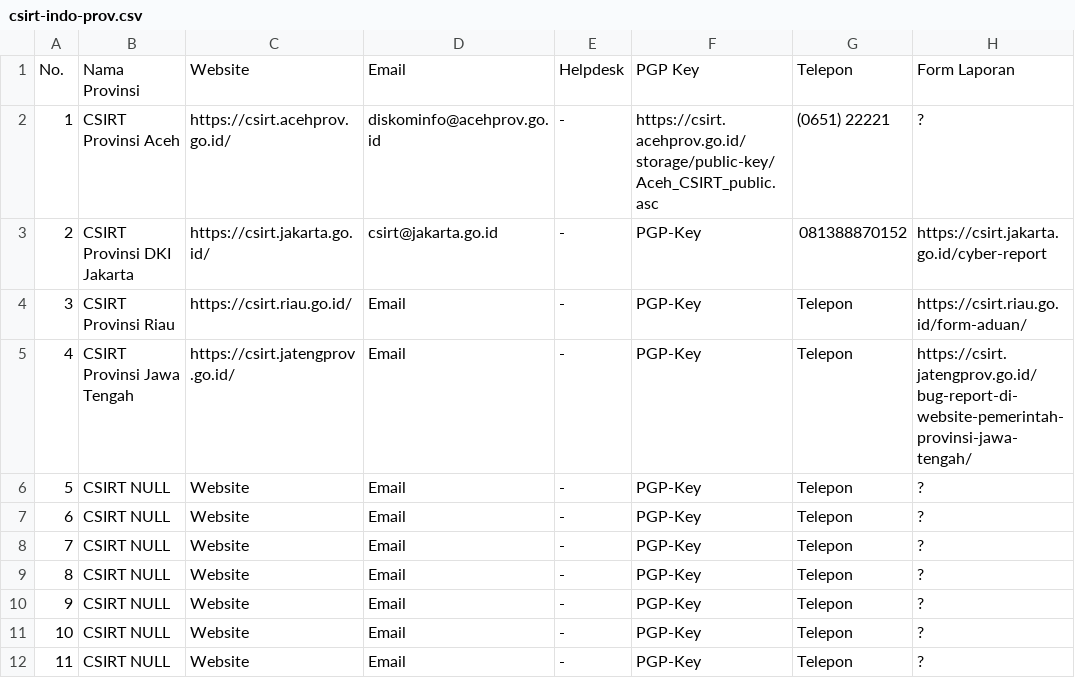
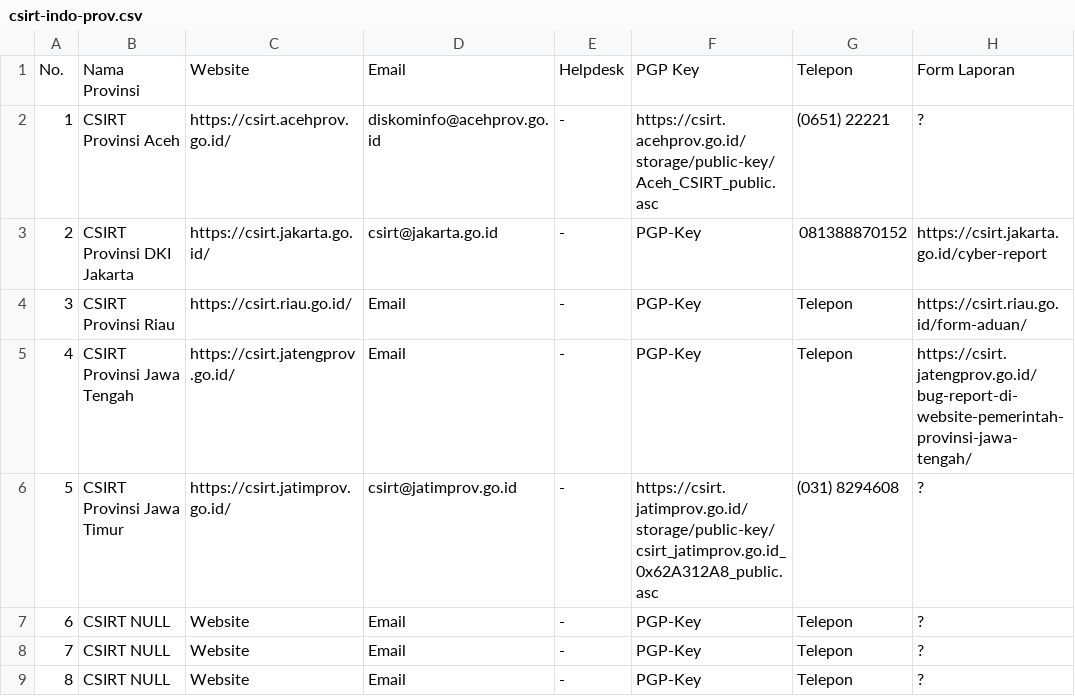
Before and after one commit to atoz-chevara/csirt-indo-gov, a CSV file: csirt-indo-prov.csv, drawn as a sheet; only a part is shown; the shorter side is filled out with more unchanged rows; the diff names each change by its address in the sheet, - before the commit and + after, or states it on an @@ line.

Commit message:
Update csirt-indo-prov.csv

```diff
--- a/csirt-indo-prov.csv
+++ b/csirt-indo-prov.csv
-B6: CSIRT NULL
+B6: CSIRT Provinsi Jawa Timur
-C6: Website
+C6: https://csirt.jatimprov.go.id/
-D6: Email
+D6: csirt@jatimprov.go.id
-F6: PGP-Key
+F6: https://csirt.jatimprov.go.id/storage/public-key/csirt_jatimprov.go.id_0x62A312A8_public.asc
-G6: Telepon
+G6: (031) 8294608
```
